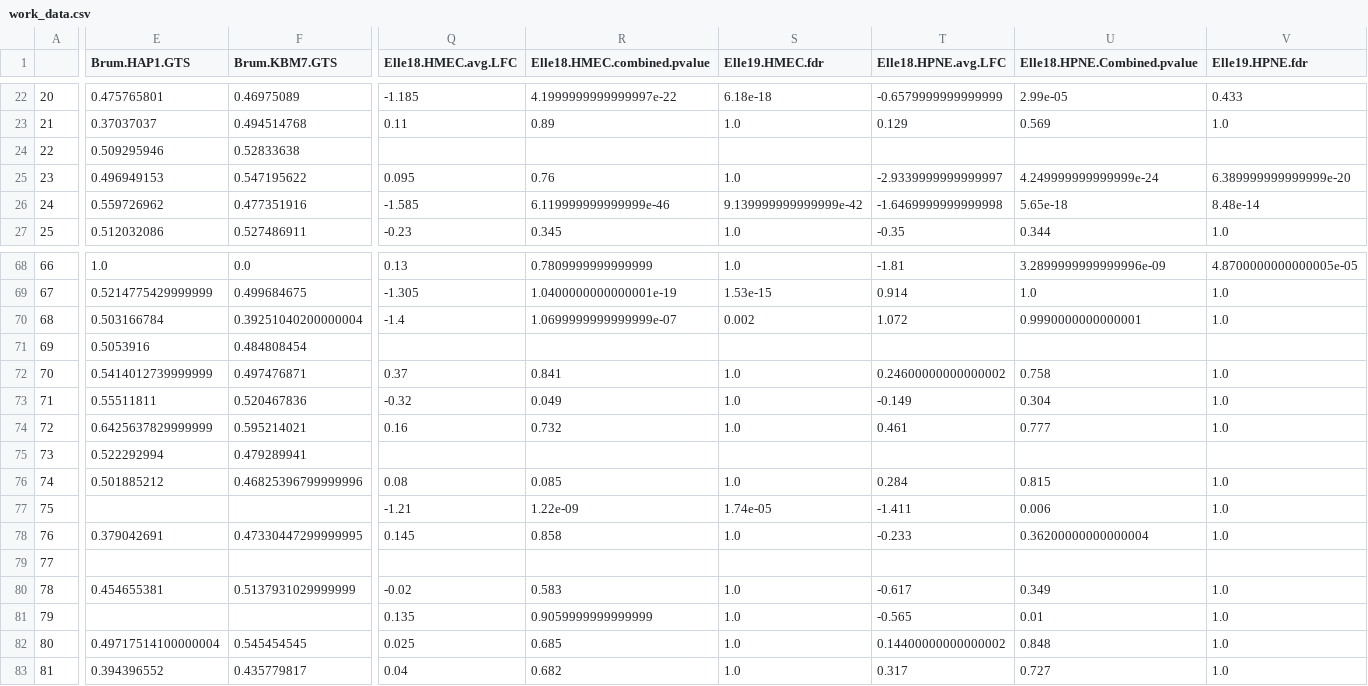
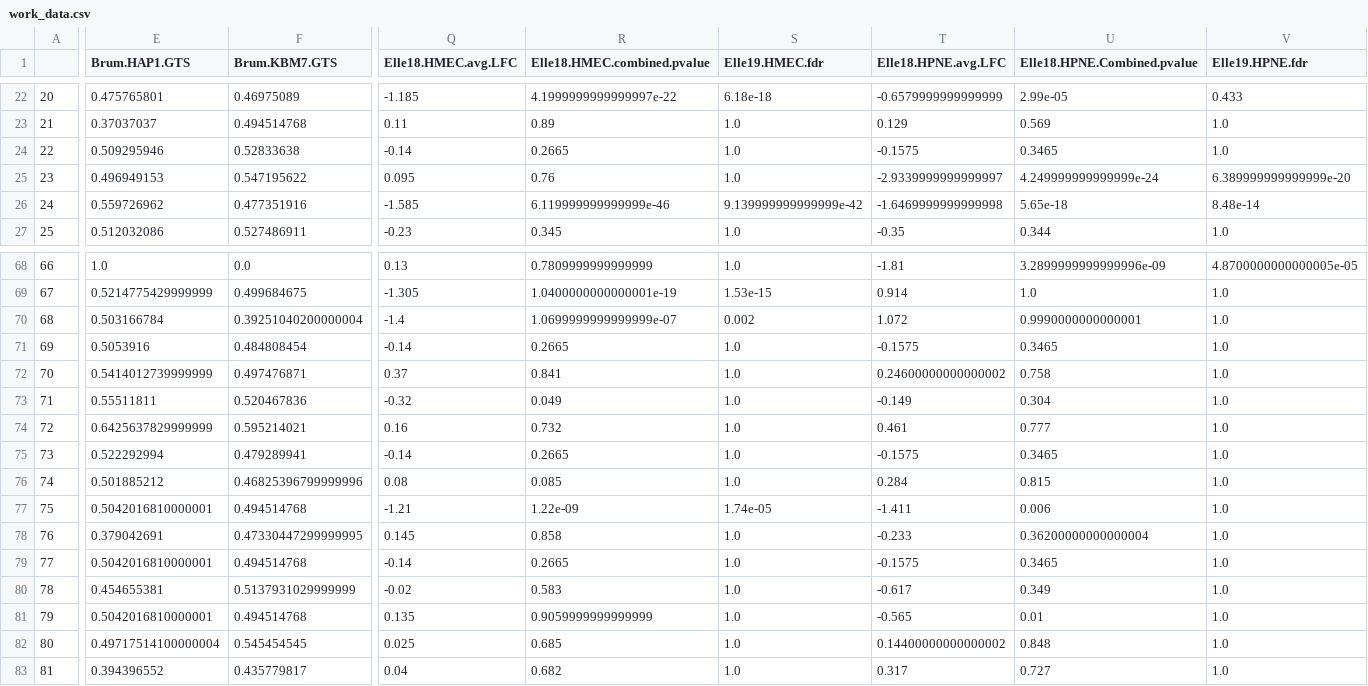
Before and after one commit to liuweihanty/ts_machine_learning, a CSV file: data/work_data.csv, drawn as a sheet; only a part is shown, gaps mark what is left out; the diff covers the shown part only; the diff names each change by its address in the sheet, - before the commit and + after, or states it on an @@ line.

```diff
--- a/data/work_data.csv
+++ b/data/work_data.csv
-Q24 (Elle18.HMEC.avg.LFC): (empty)
+Q24 (Elle18.HMEC.avg.LFC): -0.14
-R24 (Elle18.HMEC.combined.pvalue): (empty)
+R24 (Elle18.HMEC.combined.pvalue): 0.2665
-S24 (Elle19.HMEC.fdr): (empty)
+S24 (Elle19.HMEC.fdr): 1.0
-T24 (Elle18.HPNE.avg.LFC): (empty)
+T24 (Elle18.HPNE.avg.LFC): -0.1575
-U24 (Elle18.HPNE.Combined.pvalue): (empty)
+U24 (Elle18.HPNE.Combined.pvalue): 0.3465
-V24 (Elle19.HPNE.fdr): (empty)
+V24 (Elle19.HPNE.fdr): 1.0
-Q71 (Elle18.HMEC.avg.LFC): (empty)
+Q71 (Elle18.HMEC.avg.LFC): -0.14
-R71 (Elle18.HMEC.combined.pvalue): (empty)
+R71 (Elle18.HMEC.combined.pvalue): 0.2665
-S71 (Elle19.HMEC.fdr): (empty)
+S71 (Elle19.HMEC.fdr): 1.0
-T71 (Elle18.HPNE.avg.LFC): (empty)
+T71 (Elle18.HPNE.avg.LFC): -0.1575
-U71 (Elle18.HPNE.Combined.pvalue): (empty)
+U71 (Elle18.HPNE.Combined.pvalue): 0.3465
-V71 (Elle19.HPNE.fdr): (empty)
+V71 (Elle19.HPNE.fdr): 1.0
-Q75 (Elle18.HMEC.avg.LFC): (empty)
+Q75 (Elle18.HMEC.avg.LFC): -0.14
-R75 (Elle18.HMEC.combined.pvalue): (empty)
+R75 (Elle18.HMEC.combined.pvalue): 0.2665
-S75 (Elle19.HMEC.fdr): (empty)
+S75 (Elle19.HMEC.fdr): 1.0
-T75 (Elle18.HPNE.avg.LFC): (empty)
+T75 (Elle18.HPNE.avg.LFC): -0.1575
-U75 (Elle18.HPNE.Combined.pvalue): (empty)
+U75 (Elle18.HPNE.Combined.pvalue): 0.3465
-V75 (Elle19.HPNE.fdr): (empty)
+V75 (Elle19.HPNE.fdr): 1.0
-E77 (Brum.HAP1.GTS): (empty)
+E77 (Brum.HAP1.GTS): 0.5042016810000001
-F77 (Brum.KBM7.GTS): (empty)
+F77 (Brum.KBM7.GTS): 0.494514768
-E79 (Brum.HAP1.GTS): (empty)
+E79 (Brum.HAP1.GTS): 0.5042016810000001
-F79 (Brum.KBM7.GTS): (empty)
+F79 (Brum.KBM7.GTS): 0.494514768
-Q79 (Elle18.HMEC.avg.LFC): (empty)
+Q79 (Elle18.HMEC.avg.LFC): -0.14
-R79 (Elle18.HMEC.combined.pvalue): (empty)
+R79 (Elle18.HMEC.combined.pvalue): 0.2665
-S79 (Elle19.HMEC.fdr): (empty)
+S79 (Elle19.HMEC.fdr): 1.0
-T79 (Elle18.HPNE.avg.LFC): (empty)
+T79 (Elle18.HPNE.avg.LFC): -0.1575
-U79 (Elle18.HPNE.Combined.pvalue): (empty)
+U79 (Elle18.HPNE.Combined.pvalue): 0.3465
-V79 (Elle19.HPNE.fdr): (empty)
+V79 (Elle19.HPNE.fdr): 1.0
-E81 (Brum.HAP1.GTS): (empty)
+E81 (Brum.HAP1.GTS): 0.5042016810000001
-F81 (Brum.KBM7.GTS): (empty)
+F81 (Brum.KBM7.GTS): 0.494514768
```
Also changed, not shown: 112 edited cells elsewhere in this file, 6 other files.
